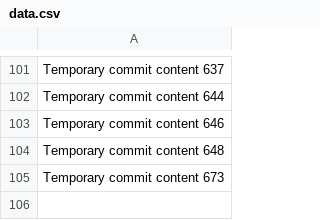
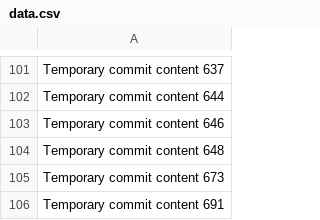
Before and after one commit to techpluggin/every, a CSV file: data.csv, drawn as a sheet; only a part is shown, gaps mark what is left out.

```diff
--- a/data.csv
+++ b/data.csv
@@ -105 +105,2 @@ Temporary commit content 648
 Temporary commit content 673
+Temporary commit content 691
```
